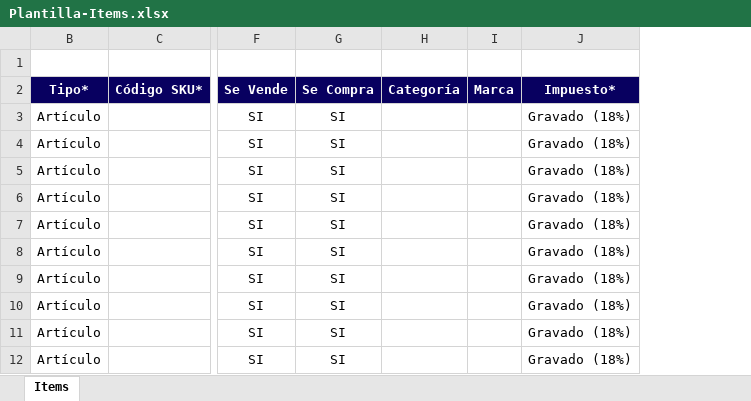
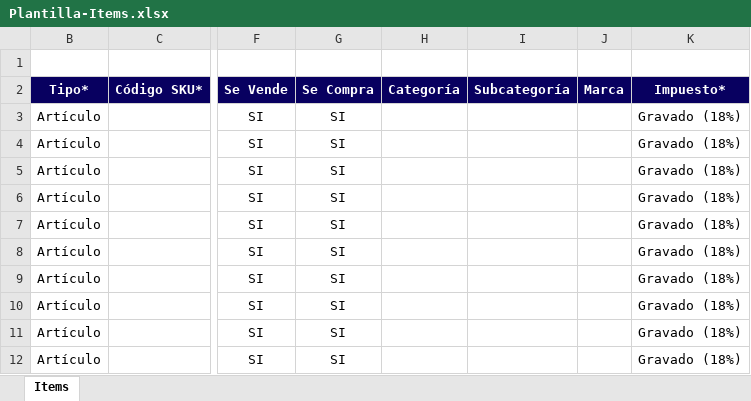
Before and after one commit to LuisitoPrograma/apiPOS, an Excel workbook: excel/Plantilla-Items.xlsx, sheet Items, drawn as a sheet; only a part is shown, gaps mark what is left out; values as stored, in another font and other column widths than the file's, no borders; the diff names each change by its address in the sheet, - before the commit and + after, or states it on an @@ line.

```diff
--- a/excel/Plantilla-Items.xlsx (sheet Items)
+++ b/excel/Plantilla-Items.xlsx (sheet Items)
+column I (Subcategoría), empty
```
Also changed, not shown: 1 other file.
